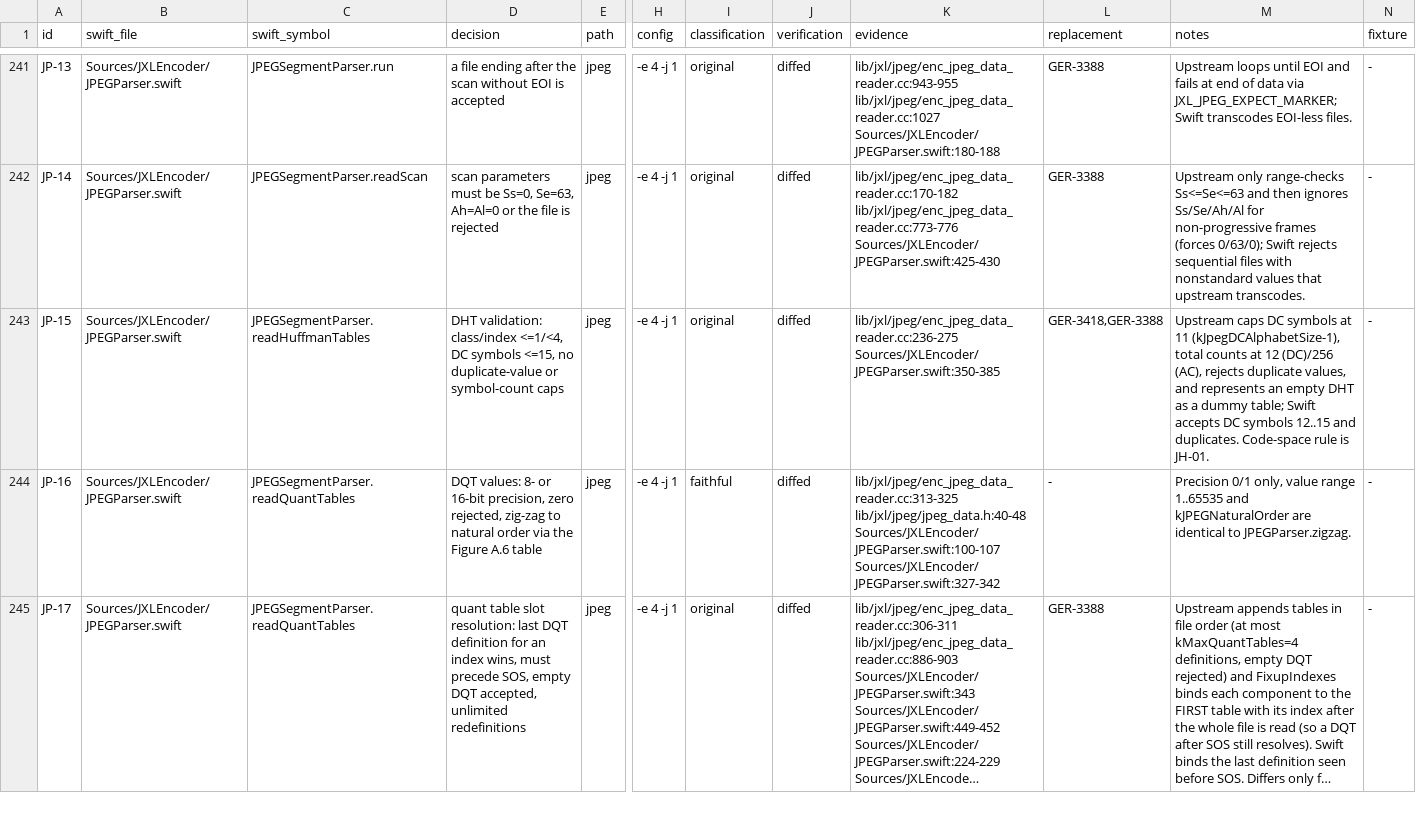
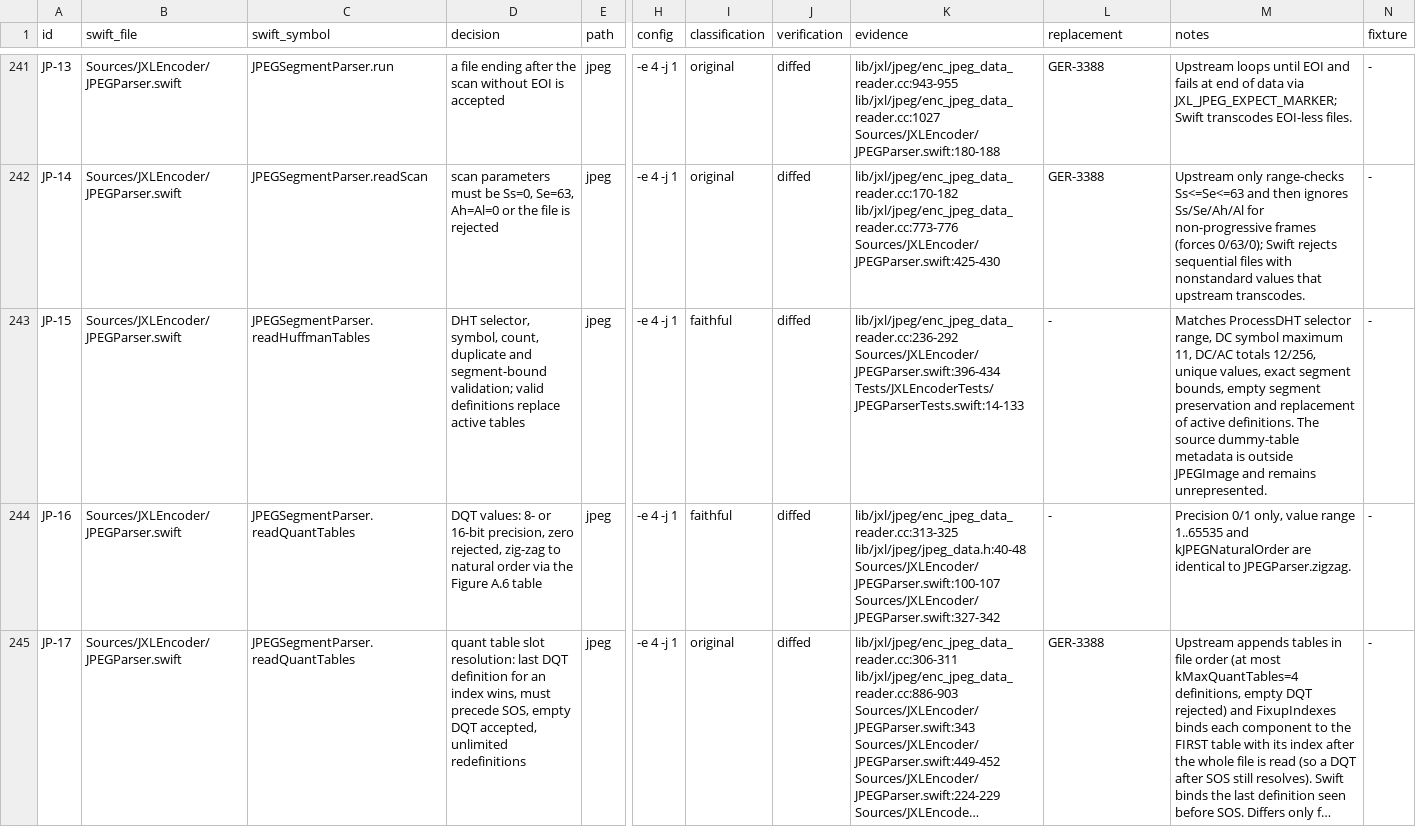
Before and after one commit to germ-network/jxl-encoder-swift, a TSV file: Reference/decision-inventory.tsv, drawn as a sheet; only a part is shown, gaps mark what is left out; long unchanged cells end in …; the diff names each change by its address in the sheet, - before the commit and + after, or states it on an @@ line.

Commit message:
Validate JPEG DHT segments

```diff
--- a/Reference/decision-inventory.tsv
+++ b/Reference/decision-inventory.tsv
-D243 (decision): DHT validation: class/index <=1/<4, DC symbols <=15, no duplicate-value or symbol-count caps
+D243 (decision): DHT selector, symbol, count, duplicate and segment-bound validation; valid definitions replace active tables
-I243 (classification): original
+I243 (classification): faithful
-K243 (evidence): lib/jxl/jpeg/enc_jpeg_data_reader.cc:236-275 Sources/JXLEncoder/JPEGParser.swift:350-385
+K243 (evidence): lib/jxl/jpeg/enc_jpeg_data_reader.cc:236-292 Sources/JXLEncoder/JPEGParser.swift:396-434 Tests/JXLEncoderTests/JPEGParserTests.swift:14-133
-L243 (replacement): GER-3418,GER-3388
+L243 (replacement): -
-M243 (notes): Upstream caps DC symbols at 11 (kJpegDCAlphabetSize-1), total counts at 12 (DC)/256 (AC), rejects duplicate values, and represents an empty DHT as a dummy table; Swift accepts DC symbols 12..15 and duplicates. Code-space rule is JH-01.
+M243 (notes): Matches ProcessDHT selector range, DC symbol maximum 11, DC/AC totals 12/256, unique values, exact segment bounds, empty segment preservation and replacement of active definitions. The source dummy-table metadata is outside JPEGImage and remains unrepresented.
```
Also changed, not shown: Reference/provenance.tsv, 7 other files.
